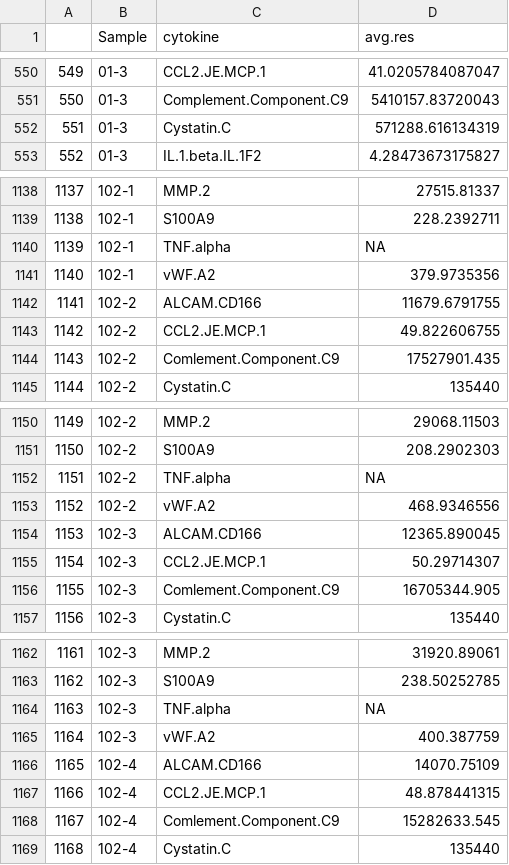
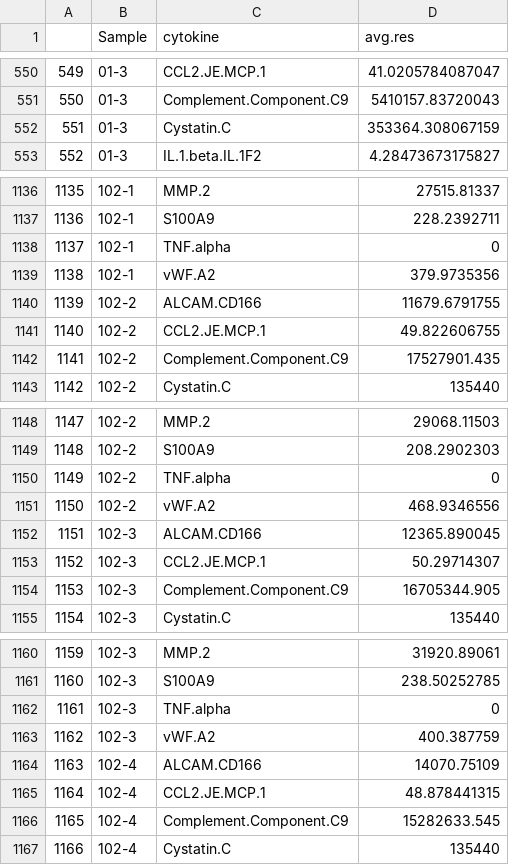
Before and after one commit to spakowiczlab/bewell, a CSV file: data/derived/cytokines_avg-results.csv, drawn as a sheet; only a part is shown, gaps mark what is left out; addresses are those after the commit; the diff covers the shown part only; the diff names each change by its address in the sheet, - before the commit and + after, or states it on an @@ line.

```diff
--- a/data/derived/cytokines_avg-results.csv
+++ b/data/derived/cytokines_avg-results.csv
-D552 (avg.res): 571288.616134319
+D552 (avg.res): 353364.308067159
@@ column A renumbered from row 799 down @@
-D1138 (avg.res): NA
+D1138 (avg.res): 0
-C1142 (cytokine): Comlement.Component.C9
+C1142 (cytokine): Complement.Component.C9
-D1150 (avg.res): NA
+D1150 (avg.res): 0
-C1154 (cytokine): Comlement.Component.C9
+C1154 (cytokine): Complement.Component.C9
-D1162 (avg.res): NA
+D1162 (avg.res): 0
-C1166 (cytokine): Comlement.Component.C9
+C1166 (cytokine): Complement.Component.C9
```
Also changed, not shown: 2 removed rows and 109 edited cells elsewhere in this file, 2 other files.
